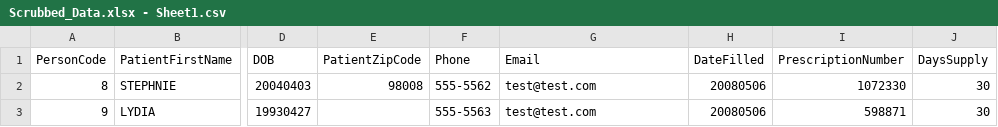
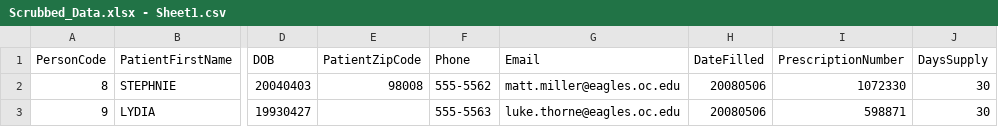
Before and after one commit to thethorne48/PPOK, a CSV file: PPOK-Twilio/PPOL-Twilio.Test/App_Data/Scrubbed_Data.xlsx - Sheet1.csv, drawn as a sheet; only a part is shown, gaps mark what is left out; the diff names each change by its address in the sheet, - before the commit and + after, or states it on an @@ line.

Commit message:
made most of it work, need to figure out why its not sending out the message templage, need to change my aweful try catch code, need to change default communication back to phone

```diff
--- a/PPOK-Twilio/PPOL-Twilio.Test/App_Data/Scrubbed_Data.xlsx - Sheet1.csv
+++ b/PPOK-Twilio/PPOL-Twilio.Test/App_Data/Scrubbed_Data.xlsx - Sheet1.csv
-G2 (Email): test@test.com
+G2 (Email): matt.miller@eagles.oc.edu
-G3 (Email): test@test.com
+G3 (Email): luke.thorne@eagles.oc.edu
```
Also changed, not shown: 13 other files.
